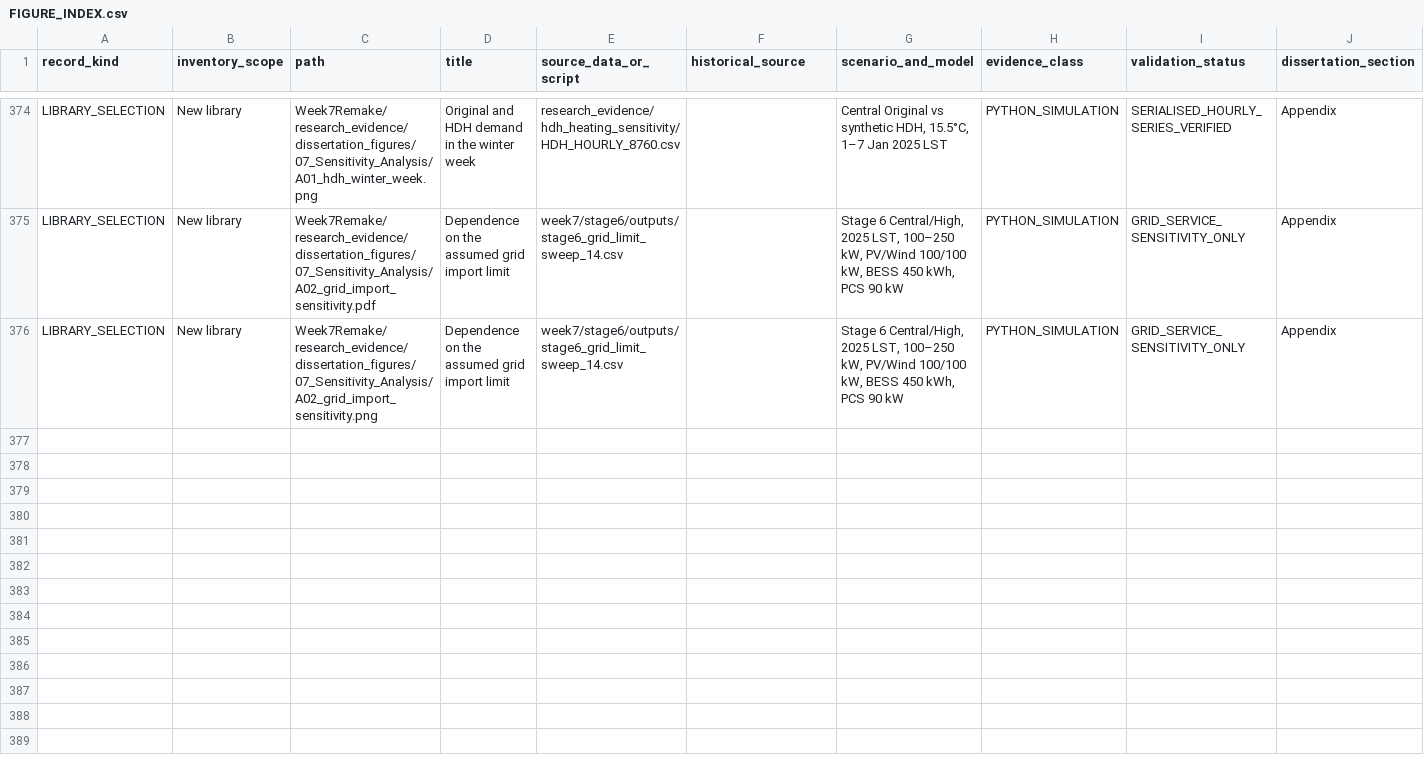
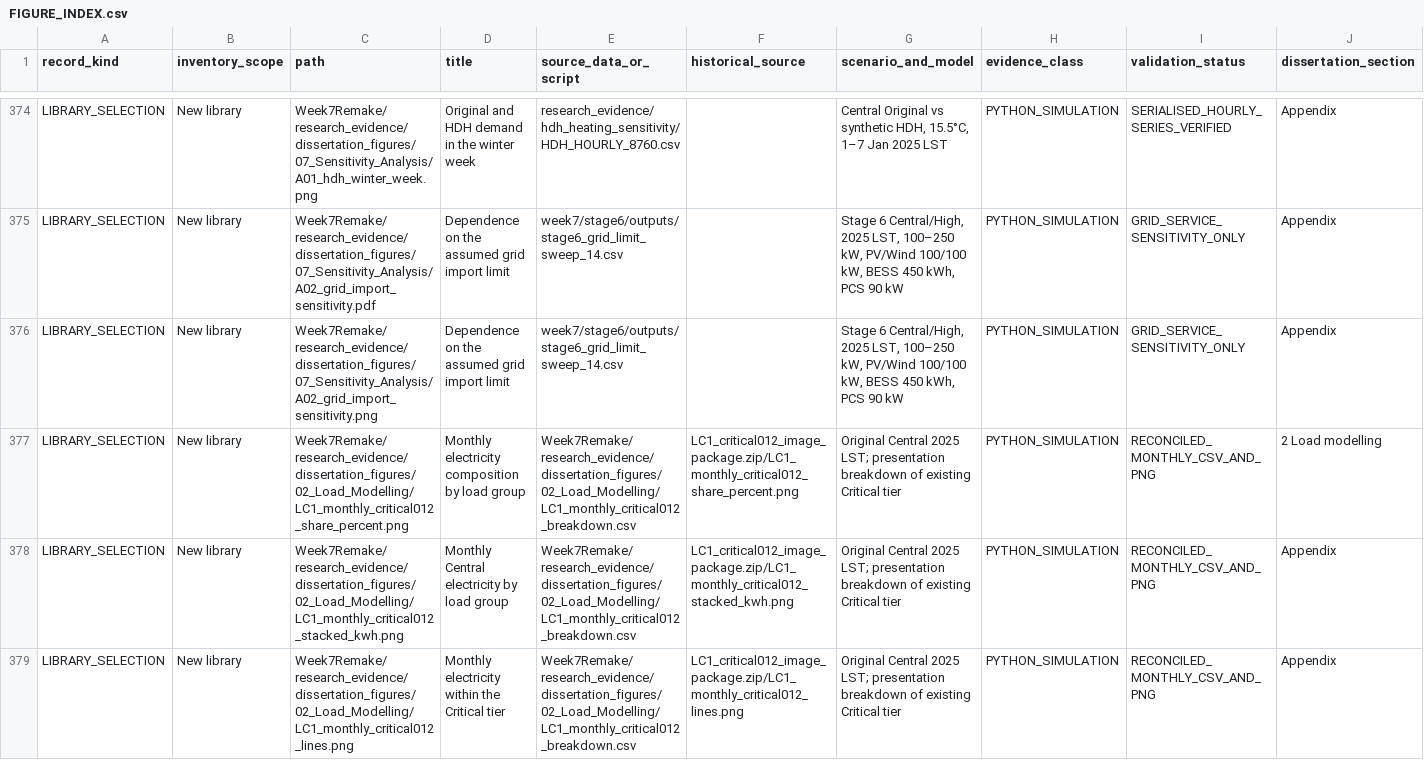
Before and after one commit to 1585290608/LC1, a CSV file: Week7Remake/research_evidence/dissertation_figures/FIGURE_INDEX.csv, drawn as a sheet; only a part is shown, gaps mark what is left out; rows hold the shown columns only; the diff names each change by its address in the sheet, - before the commit and + after, or states it on an @@ line.

Commit message:
docs: add Critical 0-1-2 monthly load comparison figures

```diff
--- a/Week7Remake/research_evidence/dissertation_figures/FIGURE_INDEX.csv
+++ b/Week7Remake/research_evidence/dissertation_figures/FIGURE_INDEX.csv
+row 377: LIBRARY_SELECTION | New library | Week7Remake/research_evidence/dissertation_figures/02_Load_Modelling/LC1_monthly_critical012_share_percent.png | Monthly electricity composition by load group | Week7Remake/research_evidence/dissertation_figures/02_Load_Modelling/LC1_monthly_critical012_breakdown.csv | LC1_critical012_image_package.zip/LC1_monthly_critical012_share_percent.png | Original Central 2025 LST; presentation breakdown of existing Critical tier | PYTHON_SIMULATION | RECONCILED_MONTHLY_CSV_AND_PNG | 2 Load modelling
+row 378: LIBRARY_SELECTION | New library | Week7Remake/research_evidence/dissertation_figures/02_Load_Modelling/LC1_monthly_critical012_stacked_kwh.png | Monthly Central electricity by load group | Week7Remake/research_evidence/dissertation_figures/02_Load_Modelling/LC1_monthly_critical012_breakdown.csv | LC1_critical012_image_package.zip/LC1_monthly_critical012_stacked_kwh.png | Original Central 2025 LST; presentation breakdown of existing Critical tier | PYTHON_SIMULATION | RECONCILED_MONTHLY_CSV_AND_PNG | Appendix
+row 379: LIBRARY_SELECTION | New library | Week7Remake/research_evidence/dissertation_figures/02_Load_Modelling/LC1_monthly_critical012_lines.png | Monthly electricity within the Critical tier | Week7Remake/research_evidence/dissertation_figures/02_Load_Modelling/LC1_monthly_critical012_breakdown.csv | LC1_critical012_image_package.zip/LC1_monthly_critical012_lines.png | Original Central 2025 LST; presentation breakdown of existing Critical tier | PYTHON_SIMULATION | RECONCILED_MONTHLY_CSV_AND_PNG | Appendix
```
Also changed, not shown: 11 other files.
